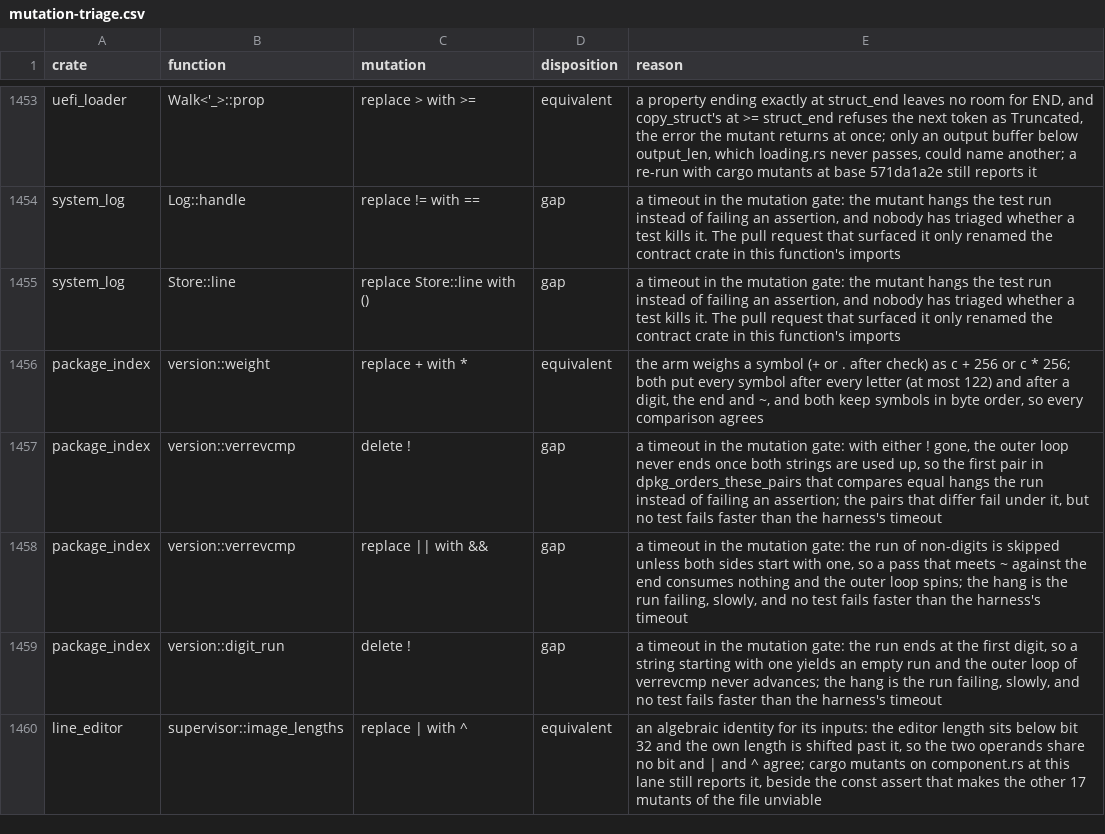
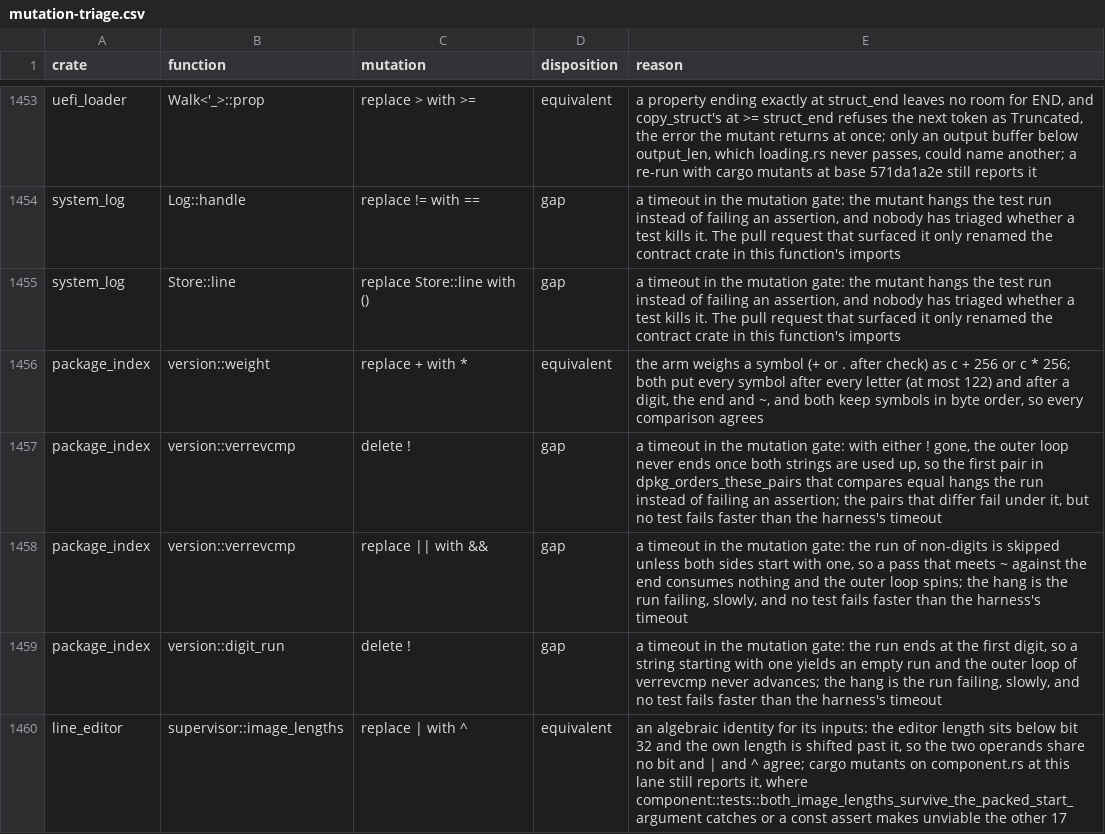
Before and after one commit to calef/nife, a CSV file: notes/project-metrics/mutation-triage.csv, drawn as a sheet; only a part is shown, gaps mark what is left out.

```diff
--- a/notes/project-metrics/mutation-triage.csv
+++ b/notes/project-metrics/mutation-triage.csv
@@ -1459,2 +1459,2 @@ package_index,version::verrevcmp,replace || with &&,gap,"a timeout in the mutati
 package_index,version::digit_run,delete !,gap,"a timeout in the mutation gate: the run ends at the first digit, so a string starting with one yields an empty run and the outer loop of verrevcmp never advances; the hang is the run failing, slowly, and no test fails faster than the harness's timeout"
-line_editor,supervisor::image_lengths,replace | with ^,equivalent,"an algebraic identity for its inputs: the editor length sits below bit 32 and the own length is shifted past it, so the two operands share no bit and | and ^ agree; cargo mutants on component.rs at this lane still reports it, beside the const assert that makes the other 17 mutants of the file unviable"
+line_editor,supervisor::image_lengths,replace | with ^,equivalent,"an algebraic identity for its inputs: the editor length sits below bit 32 and the own length is shifted past it, so the two operands share no bit and | and ^ agree; cargo mutants on component.rs at this lane still reports it, where component::tests::both_image_lengths_survive_the_packed_start_argument catches or a const assert makes unviable the other 17"
```
Also changed, not shown: 1 other file.
